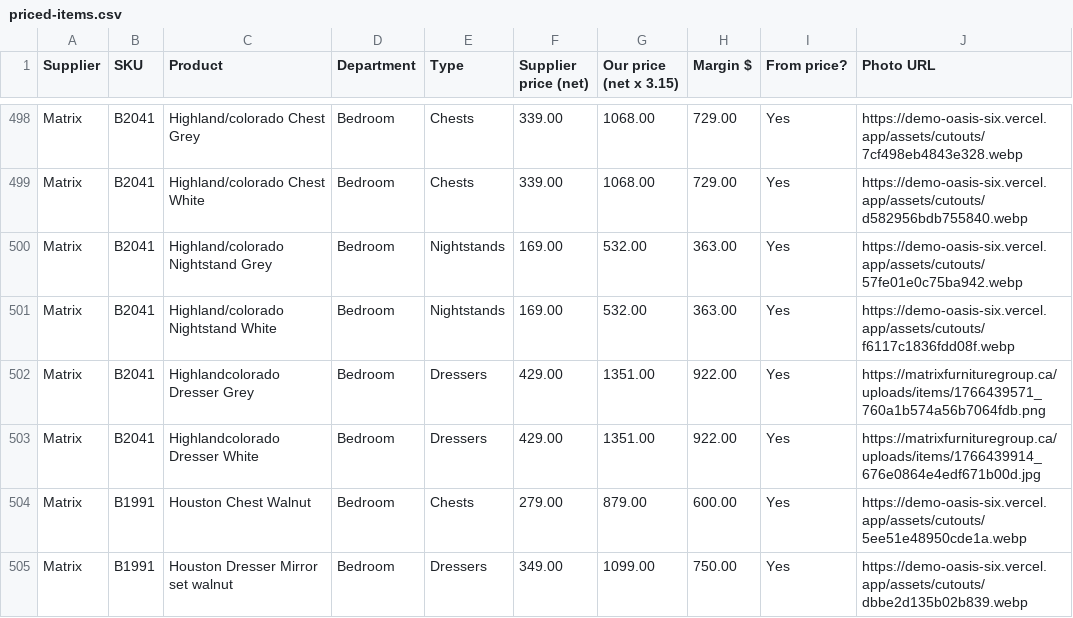
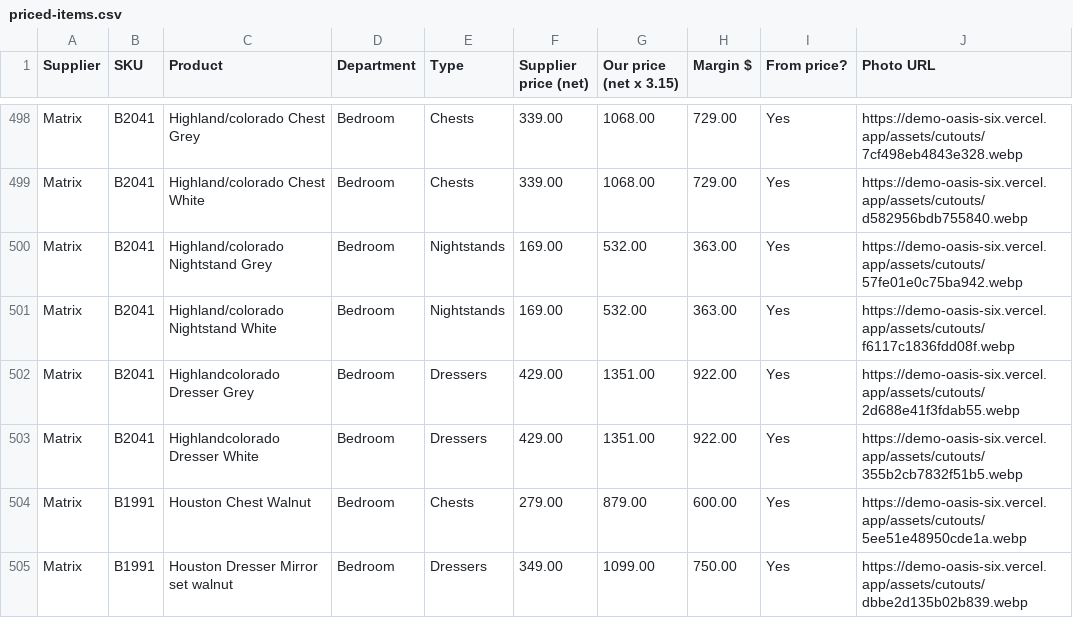
Before and after one commit to maisoninfuze-star/demo-oasis, a CSV file: data/export/priced-items.csv, drawn as a sheet; only a part is shown, gaps mark what is left out; the diff covers the shown part only.

```diff
--- a/data/export/priced-items.csv
+++ b/data/export/priced-items.csv
@@ -501,4 +501,4 @@ Matrix,B2041,Highland/colorado Nightstand Grey,Bedroom,Nightstands,169.00,532.00
 Matrix,B2041,Highland/colorado Nightstand White,Bedroom,Nightstands,169.00,532.00,363.00,Yes,https://demo-oasis-six.vercel.app/assets/cutouts/f6117c1836fdd08f.webp
-Matrix,B2041,Highlandcolorado Dresser Grey,Bedroom,Dressers,429.00,1351.00,922.00,Yes,https://matrixfurnituregroup.ca/uploads/items/1766439571_760a1b574a56b7064fdb.png
-Matrix,B2041,Highlandcolorado Dresser White,Bedroom,Dressers,429.00,1351.00,922.00,Yes,https://matrixfurnituregroup.ca/uploads/items/1766439914_676e0864e4edf671b00d.jpg
+Matrix,B2041,Highlandcolorado Dresser Grey,Bedroom,Dressers,429.00,1351.00,922.00,Yes,https://demo-oasis-six.vercel.app/assets/cutouts/2d688e41f3fdab55.webp
+Matrix,B2041,Highlandcolorado Dresser White,Bedroom,Dressers,429.00,1351.00,922.00,Yes,https://demo-oasis-six.vercel.app/assets/cutouts/355b2cb7832f51b5.webp
 Matrix,B1991,Houston Chest Walnut,Bedroom,Chests,279.00,879.00,600.00,Yes,https://demo-oasis-six.vercel.app/assets/cutouts/5ee51e48950cde1a.webp
```
Also changed, not shown: 34 edited cells elsewhere in this file, 9 other files.
